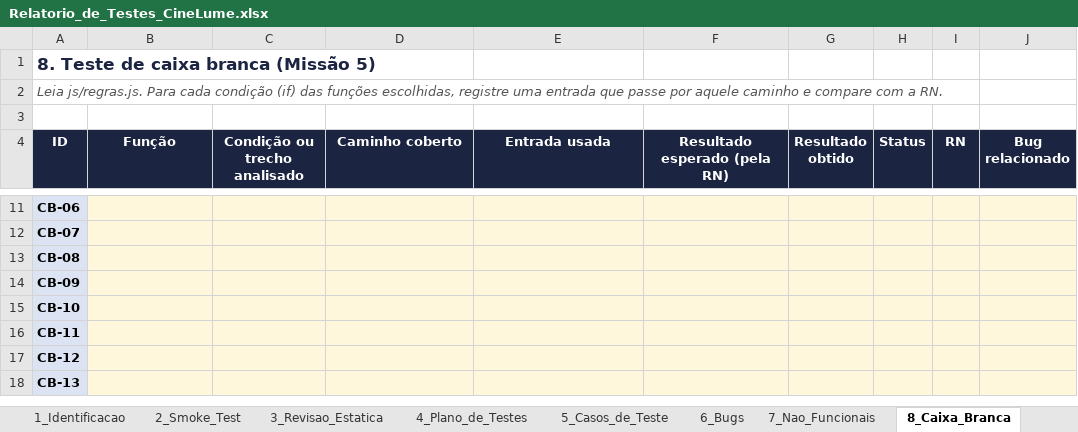
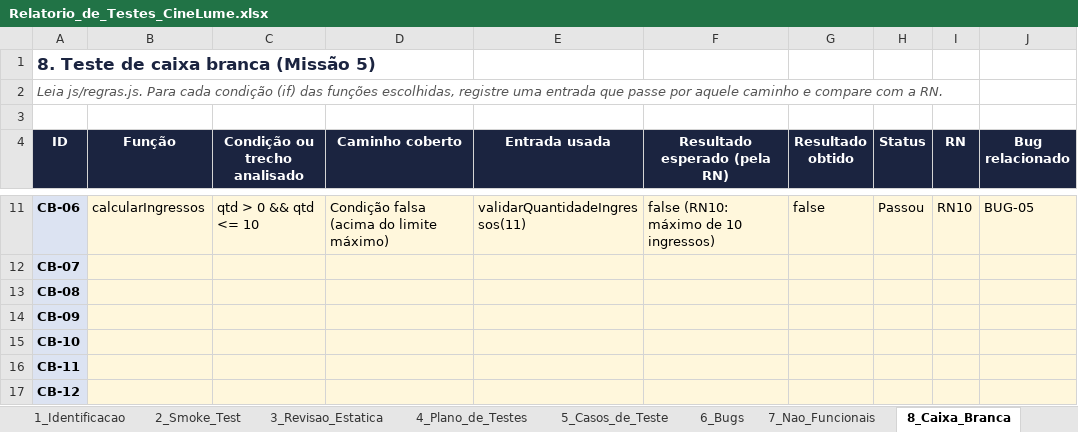
Before and after one commit to tarsoroberto100-blip/cinelume-qa-tarso-roberto, an Excel workbook: relatorio/Relatorio_de_Testes_CineLume.xlsx, sheet 8_Caixa_Branca, drawn as a sheet; only a part is shown, gaps mark what is left out; the shorter side is filled out with more unchanged rows; values as stored, in another font and other column widths than the file's, no borders; the diff covers the shown part only; the diff names each change by its address in the sheet, - before the commit and + after, or states it on an @@ line.

Commit message:
teste caixa branca

```diff
--- a/relatorio/Relatorio_de_Testes_CineLume.xlsx (sheet 8_Caixa_Branca)
+++ b/relatorio/Relatorio_de_Testes_CineLume.xlsx (sheet 8_Caixa_Branca)
-B11 (Função): (empty)
+B11 (Função): calcularIngressos
-C11 (Condição ou trecho analisado): (empty)
+C11 (Condição ou trecho analisado): qtd > 0 && qtd <= 10
-D11 (Caminho coberto): (empty)
+D11 (Caminho coberto): Condição falsa (acima do limite máximo)
-E11 (Entrada usada): (empty)
+E11 (Entrada usada): validarQuantidadeIngressos(11)
-F11 (Resultado esperado (pela RN)): (empty)
+F11 (Resultado esperado (pela RN)): false (RN10: máximo de 10 ingressos)
-G11 (Resultado obtido): (empty)
+G11 (Resultado obtido): false
-H11 (Status): (empty)
+H11 (Status): Passou
-I11 (RN): (empty)
+I11 (RN): RN10
-J11 (Bug relacionado): (empty)
+J11 (Bug relacionado): BUG-05
```
Also changed, not shown: 41 edited cells elsewhere in this sheet, sheet 11_Relatorio_Final.
